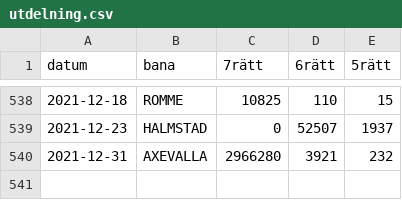
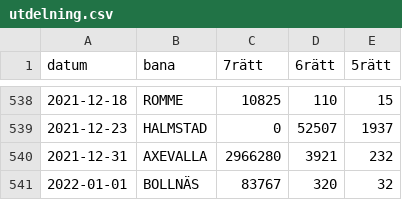
Before and after one commit to carokanns/Trav, a CSV file: spel/utdelning.csv, drawn as a sheet; only a part is shown, gaps mark what is left out.

```diff
--- a/spel/utdelning.csv
+++ b/spel/utdelning.csv
@@ -540 +540,2 @@ datum,bana,7rätt,6rätt,5rätt
 2021-12-31,AXEVALLA,2966280,3921,232
+2022-01-01,BOLLNÄS,83767,320,32
```
Also changed, not shown: spel/v75_tester/catboost_info/learn_error.tsv, spel/v75_tester/catboost_info/time_left.tsv, 13 other files.
